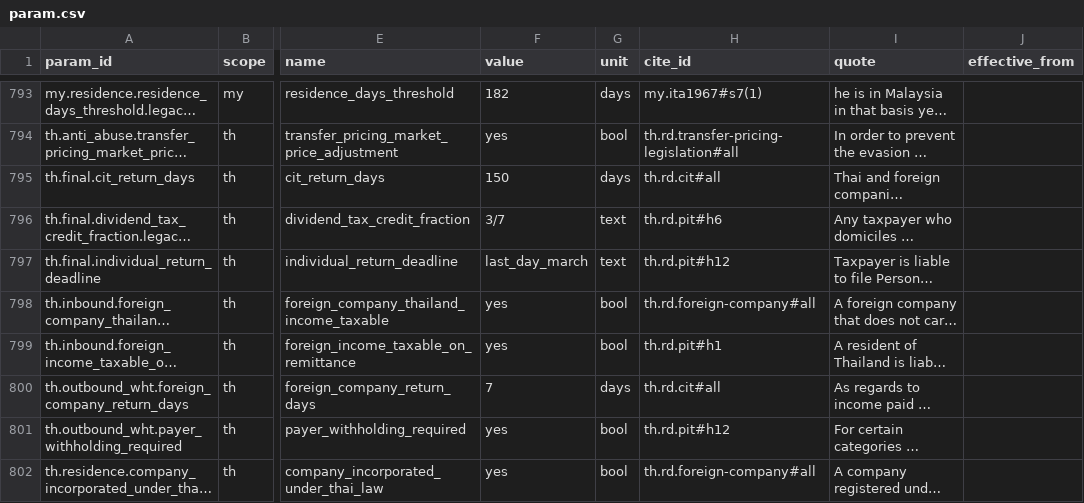
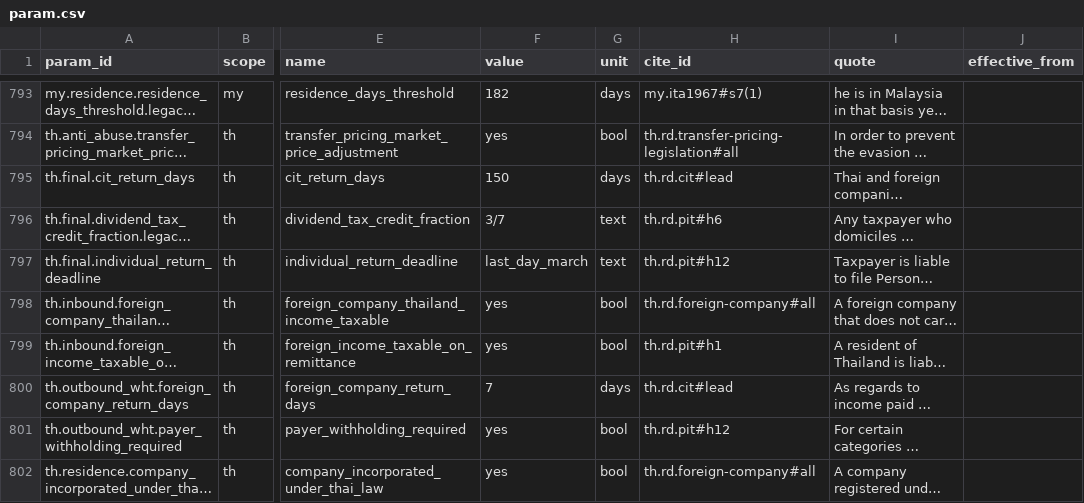
Before and after one commit to ZhihongWu-dev/Asia-Tax-AI-Agent, a CSV file: database/param.csv, drawn as a sheet; only a part is shown, gaps mark what is left out; long unchanged cells end in …; the diff names each change by its address in the sheet, - before the commit and + after, or states it on an @@ line.

```diff
--- a/database/param.csv
+++ b/database/param.csv
-H795 (cite_id): th.rd.cit#all
+H795 (cite_id): th.rd.cit#lead
-H800 (cite_id): th.rd.cit#all
+H800 (cite_id): th.rd.cit#lead
```
Also changed, not shown: database/decision.csv, 11 other files.
